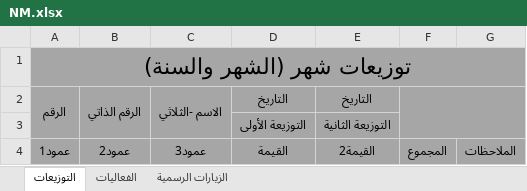
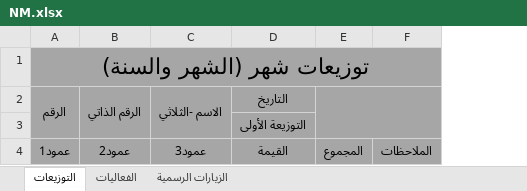
Before and after one commit to nemer92/nm, an Excel workbook: NM.xlsx, sheet التوزيعات, drawn as a sheet; values as stored, in another font and other column widths than the file's, no borders; table styles not drawn; the diff names each change by its address in the sheet, - before the commit and + after, or states it on an @@ line.

Commit message:
Add files via upload

```diff
--- a/NM.xlsx (sheet التوزيعات)
+++ b/NM.xlsx (sheet التوزيعات)
-column E (التاريخ), rows 3-4: التوزيعة الثانية | القيمة2
```
Also changed, not shown: sheet الفعاليات.
